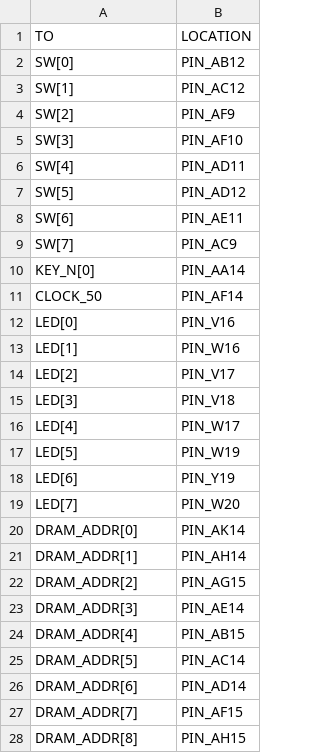
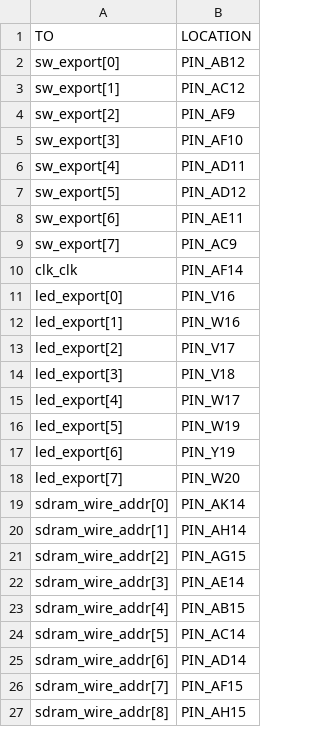
Before and after one commit to Rubusch/vhdl, a CSV file: nios2/nios2__linux/de1soc_linux-on-nios_pin-assignment.csv, drawn as a sheet; only a part is shown; the diff covers the shown part only.

Commit message:
nios2: linux - setup for minimal Linux hardware

```diff
--- a/nios2/nios2__linux/de1soc_linux-on-nios_pin-assignment.csv
+++ b/nios2/nios2__linux/de1soc_linux-on-nios_pin-assignment.csv
@@ -1,28 +1,27 @@
 TO,LOCATION
-SW[0],PIN_AB12
-SW[1],PIN_AC12
-SW[2],PIN_AF9
-SW[3],PIN_AF10
-SW[4],PIN_AD11
-SW[5],PIN_AD12
-SW[6],PIN_AE11
-SW[7],PIN_AC9
-KEY_N[0],PIN_AA14
-CLOCK_50,PIN_AF14
-LED[0],PIN_V16
-LED[1],PIN_W16
-LED[2],PIN_V17
-LED[3],PIN_V18
-LED[4],PIN_W17
-LED[5],PIN_W19
-LED[6],PIN_Y19
-LED[7],PIN_W20
-DRAM_ADDR[0],PIN_AK14
-DRAM_ADDR[1],PIN_AH14
-DRAM_ADDR[2],PIN_AG15
-DRAM_ADDR[3],PIN_AE14
-DRAM_ADDR[4],PIN_AB15
-DRAM_ADDR[5],PIN_AC14
-DRAM_ADDR[6],PIN_AD14
-DRAM_ADDR[7],PIN_AF15
-DRAM_ADDR[8],PIN_AH15
+sw_export[0],PIN_AB12
+sw_export[1],PIN_AC12
+sw_export[2],PIN_AF9
+sw_export[3],PIN_AF10
+sw_export[4],PIN_AD11
+sw_export[5],PIN_AD12
+sw_export[6],PIN_AE11
+sw_export[7],PIN_AC9
+clk_clk,PIN_AF14
+led_export[0],PIN_V16
+led_export[1],PIN_W16
+led_export[2],PIN_V17
+led_export[3],PIN_V18
+led_export[4],PIN_W17
+led_export[5],PIN_W19
+led_export[6],PIN_Y19
+led_export[7],PIN_W20
+sdram_wire_addr[0],PIN_AK14
+sdram_wire_addr[1],PIN_AH14
+sdram_wire_addr[2],PIN_AG15
+sdram_wire_addr[3],PIN_AE14
+sdram_wire_addr[4],PIN_AB15
+sdram_wire_addr[5],PIN_AC14
+sdram_wire_addr[6],PIN_AD14
+sdram_wire_addr[7],PIN_AF15
+sdram_wire_addr[8],PIN_AH15
```
Also changed, not shown: 30 edited cells elsewhere in this file, 5 other files.
